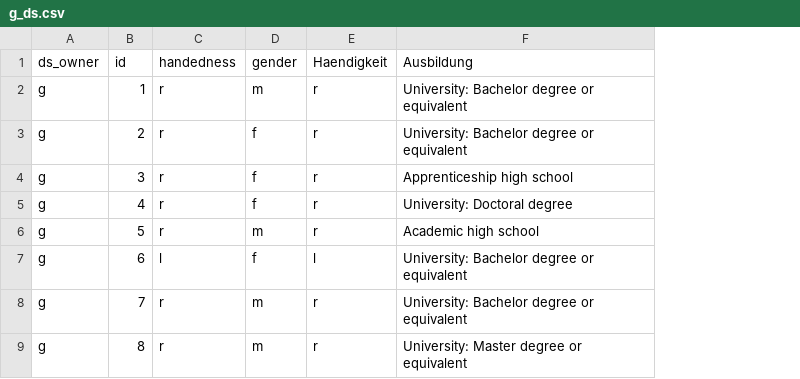
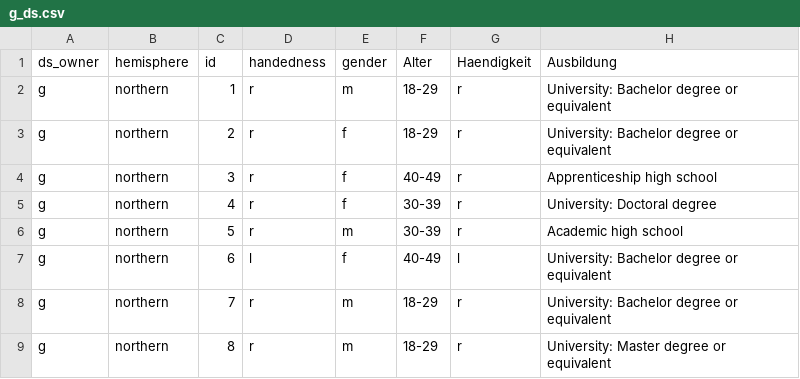
Before and after one commit to FernandoMillanVillalobos/2020-perceptual-illusion-master, a CSV file: analysis/input/g_ds.csv, drawn as a sheet; only a part is shown; the diff names each change by its address in the sheet, - before the commit and + after, or states it on an @@ line.

Commit message:
Modified g_ds.csv

```diff
--- a/analysis/input/g_ds.csv
+++ b/analysis/input/g_ds.csv
+column B (hemisphere), rows 2-9: all northern
+column F (Alter), rows 2-9: 18-29 | 18-29 | 40-49 | 30-39 | 30-39 | 40-49 | 18-29 | 18-29
```
